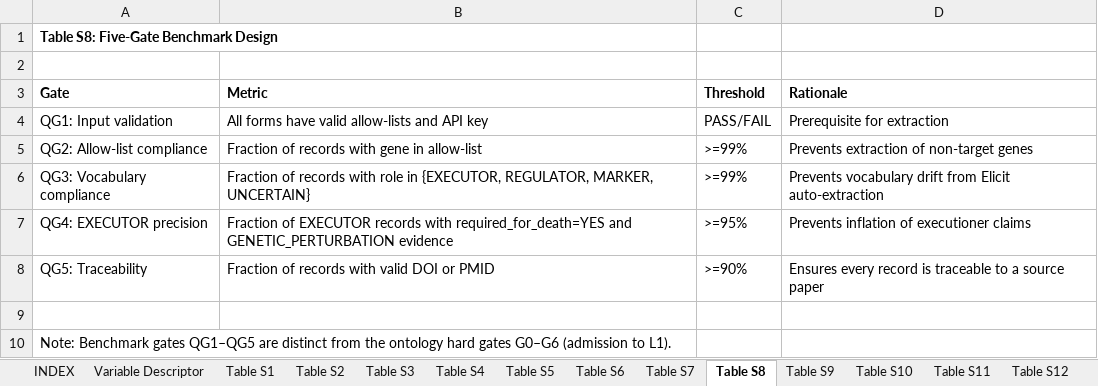
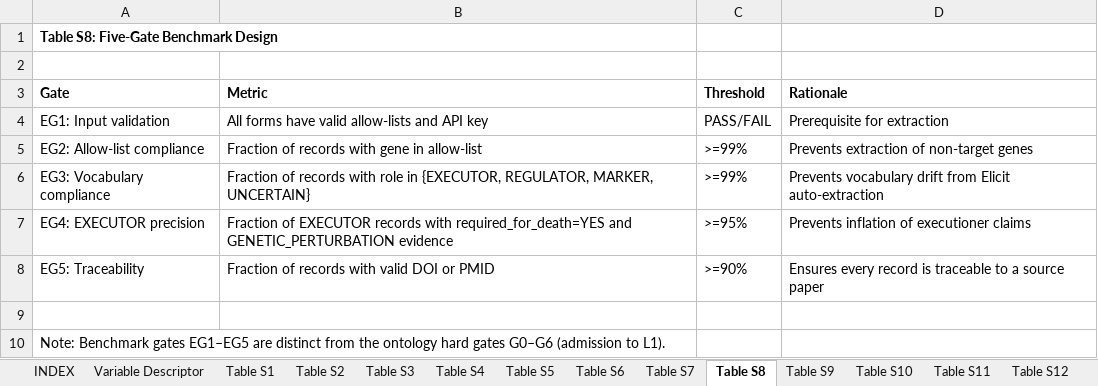
Before and after one commit to BioCancerInformatics/RCDome, an Excel workbook: docs/manuscript/RCDome_manuscript_V026_supplementary_tables.xlsx, sheet Table S8, drawn as a sheet; values as stored, in another font and other column widths than the file's, no borders; the diff names each change by its address in the sheet, - before the commit and + after, or states it on an @@ line.

Commit message:
Group B4: EG1-EG5 canonical (Figure S1 truth) - rename QG1-QG5 -> EG1-EG5 across manuscript + Table S8 + descriptor

```diff
--- a/docs/manuscript/RCDome_manuscript_V026_supplementary_tables.xlsx (sheet Table S8)
+++ b/docs/manuscript/RCDome_manuscript_V026_supplementary_tables.xlsx (sheet Table S8)
-A4 (Gate): QG1: Input validation
+A4 (Gate): EG1: Input validation
-A5 (Gate): QG2: Allow-list compliance
+A5 (Gate): EG2: Allow-list compliance
-A6 (Gate): QG3: Vocabulary compliance
+A6 (Gate): EG3: Vocabulary compliance
-A7 (Gate): QG4: EXECUTOR precision
+A7 (Gate): EG4: EXECUTOR precision
-A8 (Gate): QG5: Traceability
+A8 (Gate): EG5: Traceability
-A10 (Gate): …Benchmark gates QG1–QG5 are distinct…
+A10 (Gate): …Benchmark gates EG1–EG5 are distinct…
```
Also changed, not shown: sheet INDEX, sheet Variable Descriptor, 2 other files.
